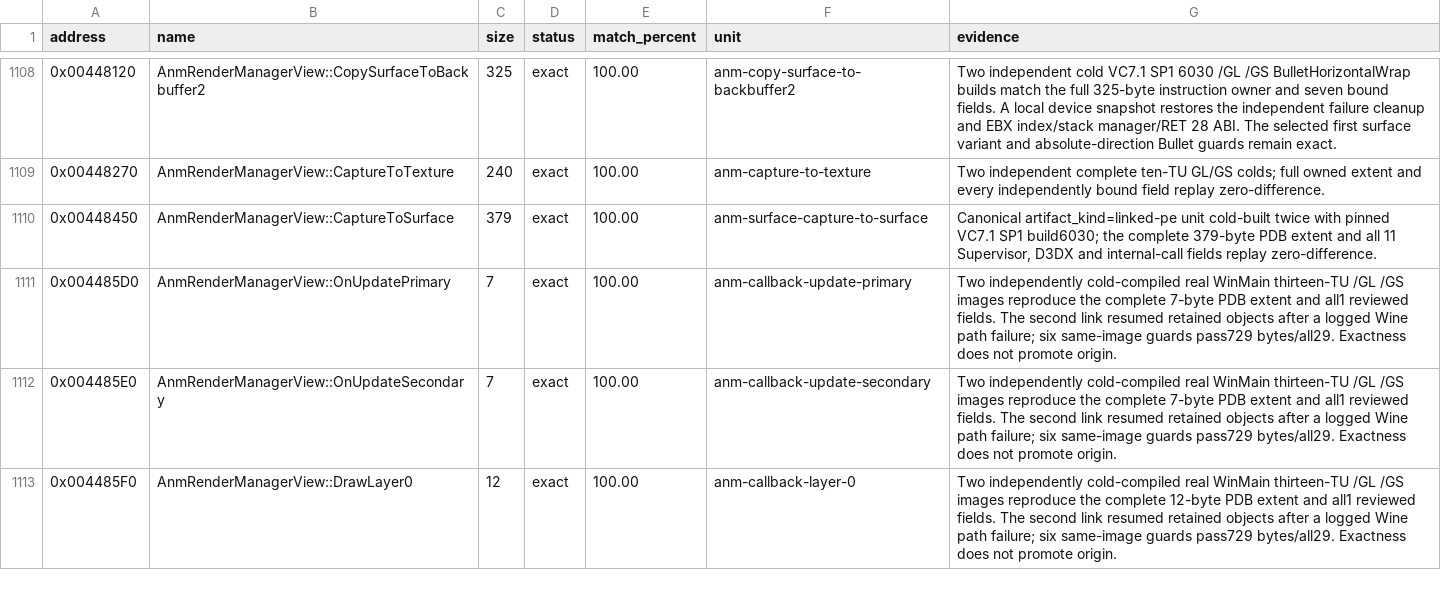
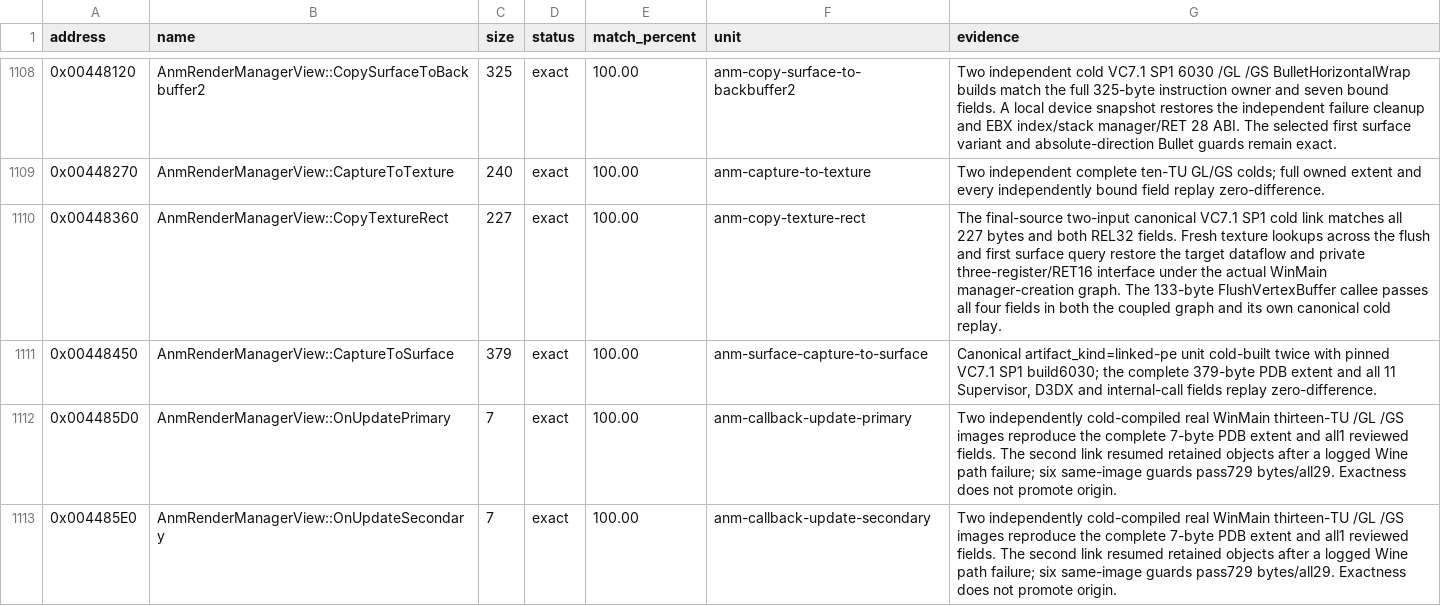
Before and after one commit to N0zoM1z0/th10, a CSV file: config/matches.csv, drawn as a sheet; only a part is shown, gaps mark what is left out; the shorter side is filled out with more unchanged rows.

Commit message:
gpt-6.1-sol: match the complete texture rectangle copy
Requery textures after the flush and first surface acquisition, retaining the target's short-circuit checks and release paths. All 227 bytes and both calls pass the final-source two-input cold link under the real manager-creation entry. The 133-byte flush callee remains exact in both that graph and its own canonical cold replay.

Co-authored-by: gensokyo-dev <342580529+gensokyo-dev@users.noreply.github.com>

```diff
--- a/config/matches.csv
+++ b/config/matches.csv
@@ -1109,2 +1109,3 @@ address,name,size,status,match_percent,unit,evidence
 0x00448270,AnmRenderManagerView::CaptureToTexture,240,exact,100.00,anm-capture-to-texture,Two independent complete ten-TU GL/GS colds; full owned extent and every independently bound field replay zero-difference.
+0x00448360,AnmRenderManagerView::CopyTextureRect,227,exact,100.00,anm-copy-texture-rect,The final-source two-input canonical VC7.1 SP1 cold link matches all 227 bytes and both REL32 fields. Fresh texture lookups across the flush and first surface query restore the target dataflow and private three-register/RET16 interface under the actual WinMain manager-creation graph. The 133-byte FlushVertexBuffer callee passes all four fields in both the coupled graph and its own canonical cold replay.
 0x00448450,AnmRenderManagerView::CaptureToSurface,379,exact,100.00,anm-surface-capture-to-surface,"Canonical artifact_kind=linked-pe unit cold-built twice with pinned VC7.1 SP1 build6030; the complete 379-byte PDB extent and all 11 Supervisor, D3DX and internal-call fields replay zero-difference."
```
Also changed, not shown: 7 other files.
